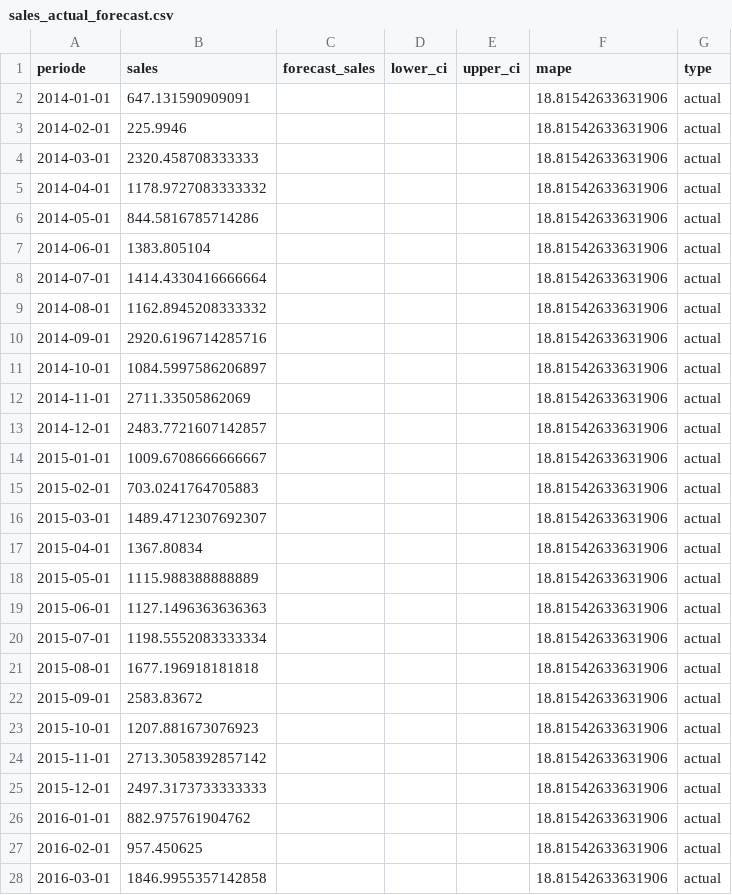
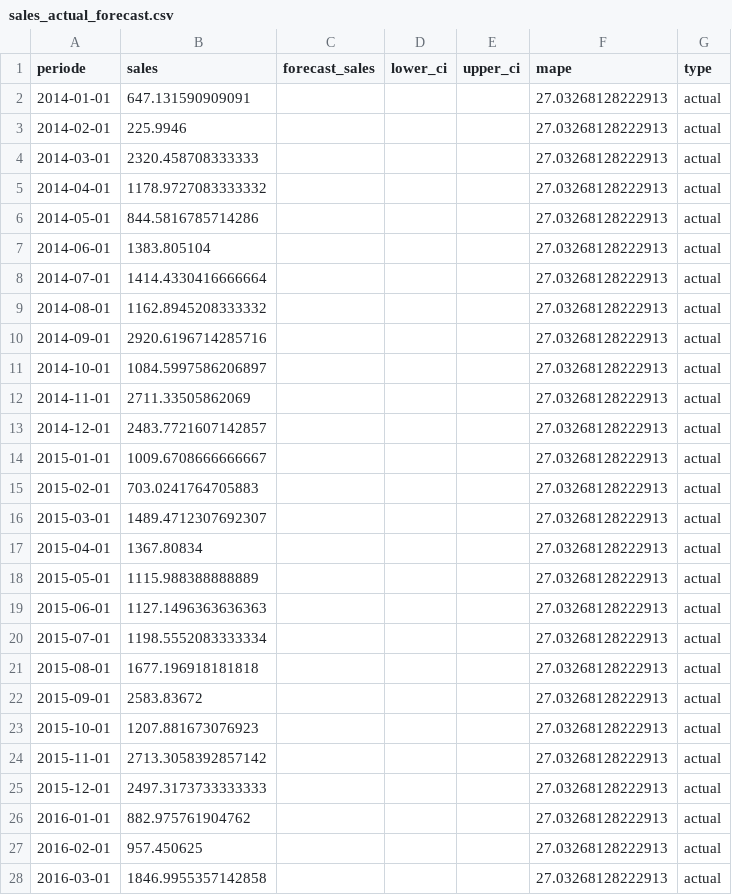
Before and after one commit to hansdarmawann/sarailmax, a CSV file: output/sales_actual_forecast.csv, drawn as a sheet; only a part is shown; the diff covers the shown part only.

```diff
--- a/output/sales_actual_forecast.csv
+++ b/output/sales_actual_forecast.csv
@@ -1,28 +1,28 @@
 periode,sales,forecast_sales,lower_ci,upper_ci,mape,type
-2014-01-01,647.131590909091,,,,18.81542633631906,actual
-2014-02-01,225.9946,,,,18.81542633631906,actual
-2014-03-01,2320.458708333333,,,,18.81542633631906,actual
-2014-04-01,1178.9727083333332,,,,18.81542633631906,actual
-2014-05-01,844.5816785714286,,,,18.81542633631906,actual
-2014-06-01,1383.805104,,,,18.81542633631906,actual
-2014-07-01,1414.4330416666664,,,,18.81542633631906,actual
-2014-08-01,1162.8945208333332,,,,18.81542633631906,actual
-2014-09-01,2920.6196714285716,,,,18.81542633631906,actual
-2014-10-01,1084.5997586206897,,,,18.81542633631906,actual
-2014-11-01,2711.33505862069,,,,18.81542633631906,actual
-2014-12-01,2483.7721607142857,,,,18.81542633631906,actual
-2015-01-01,1009.6708666666667,,,,18.81542633631906,actual
-2015-02-01,703.0241764705883,,,,18.81542633631906,actual
-2015-03-01,1489.4712307692307,,,,18.81542633631906,actual
-2015-04-01,1367.80834,,,,18.81542633631906,actual
-2015-05-01,1115.988388888889,,,,18.81542633631906,actual
-2015-06-01,1127.1496363636363,,,,18.81542633631906,actual
-2015-07-01,1198.5552083333334,,,,18.81542633631906,actual
-2015-08-01,1677.196918181818,,,,18.81542633631906,actual
-2015-09-01,2583.83672,,,,18.81542633631906,actual
-2015-10-01,1207.881673076923,,,,18.81542633631906,actual
-2015-11-01,2713.3058392857142,,,,18.81542633631906,actual
-2015-12-01,2497.3173733333333,,,,18.81542633631906,actual
-2016-01-01,882.975761904762,,,,18.81542633631906,actual
-2016-02-01,957.450625,,,,18.81542633631906,actual
-2016-03-01,1846.9955357142858,,,,18.81542633631906,actual
+2014-01-01,647.131590909091,,,,27.03268128222913,actual
+2014-02-01,225.9946,,,,27.03268128222913,actual
+2014-03-01,2320.458708333333,,,,27.03268128222913,actual
+2014-04-01,1178.9727083333332,,,,27.03268128222913,actual
+2014-05-01,844.5816785714286,,,,27.03268128222913,actual
+2014-06-01,1383.805104,,,,27.03268128222913,actual
+2014-07-01,1414.4330416666664,,,,27.03268128222913,actual
+2014-08-01,1162.8945208333332,,,,27.03268128222913,actual
+2014-09-01,2920.6196714285716,,,,27.03268128222913,actual
+2014-10-01,1084.5997586206897,,,,27.03268128222913,actual
+2014-11-01,2711.33505862069,,,,27.03268128222913,actual
+2014-12-01,2483.7721607142857,,,,27.03268128222913,actual
+2015-01-01,1009.6708666666667,,,,27.03268128222913,actual
+2015-02-01,703.0241764705883,,,,27.03268128222913,actual
+2015-03-01,1489.4712307692307,,,,27.03268128222913,actual
+2015-04-01,1367.80834,,,,27.03268128222913,actual
+2015-05-01,1115.988388888889,,,,27.03268128222913,actual
+2015-06-01,1127.1496363636363,,,,27.03268128222913,actual
+2015-07-01,1198.5552083333334,,,,27.03268128222913,actual
+2015-08-01,1677.196918181818,,,,27.03268128222913,actual
+2015-09-01,2583.83672,,,,27.03268128222913,actual
+2015-10-01,1207.881673076923,,,,27.03268128222913,actual
+2015-11-01,2713.3058392857142,,,,27.03268128222913,actual
+2015-12-01,2497.3173733333333,,,,27.03268128222913,actual
+2016-01-01,882.975761904762,,,,27.03268128222913,actual
+2016-02-01,957.450625,,,,27.03268128222913,actual
+2016-03-01,1846.9955357142858,,,,27.03268128222913,actual
```
Also changed, not shown: 33 edited cells elsewhere in this file, 2 other files.
